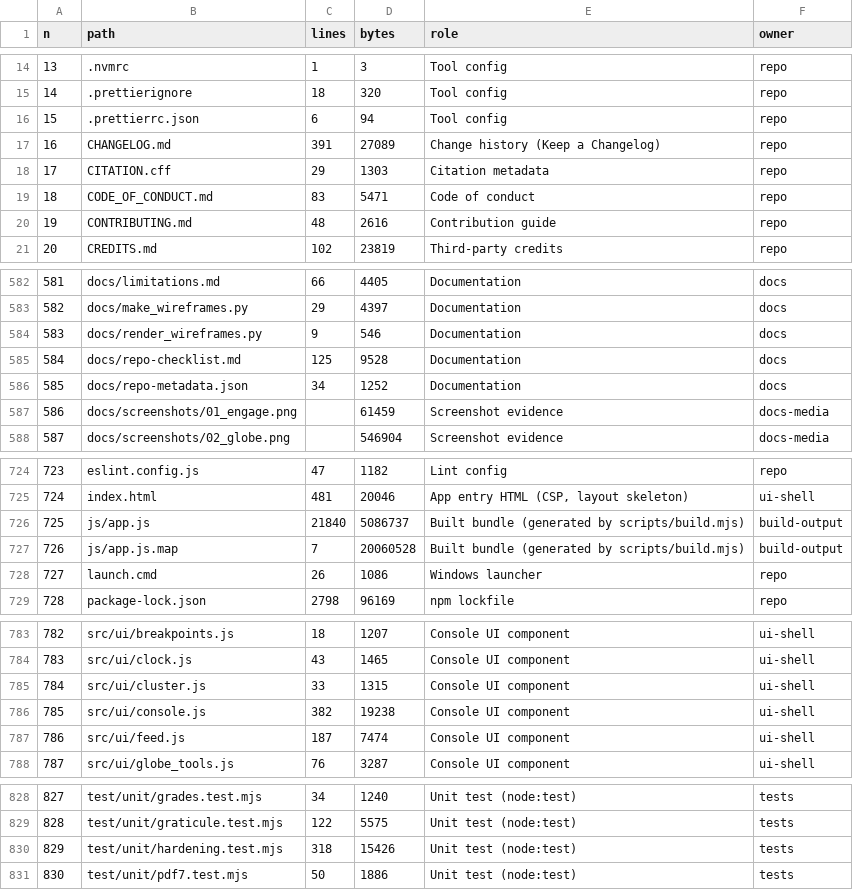
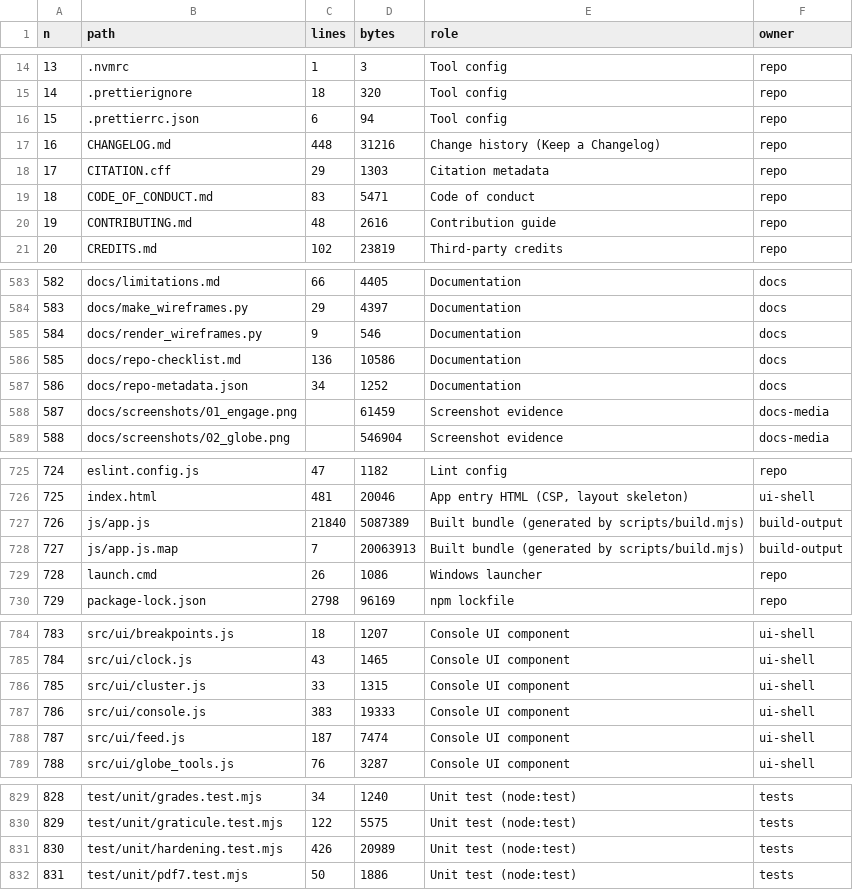
Before and after one commit to 0thernes/global-map-app, a CSV file: docs/audit/hardening/index.csv, drawn as a sheet; only a part is shown, gaps mark what is left out; addresses are those after the commit; the diff covers the shown part only; the diff names each change by its address in the sheet, - before the commit and + after, or states it on an @@ line.

```diff
--- a/docs/audit/hardening/index.csv
+++ b/docs/audit/hardening/index.csv
-C17 (lines): 391
+C17 (lines): 448
-D17 (bytes): 27089
+D17 (bytes): 31216
@@ column A (n) renumbered from row 32 down @@
-C586 (lines): 125
+C586 (lines): 136
-D586 (bytes): 9528
+D586 (bytes): 10586
-D727 (bytes): 5086737
+D727 (bytes): 5087389
-D728 (bytes): 20060528
+D728 (bytes): 20063913
-C787 (lines): 382
+C787 (lines): 383
-D787 (bytes): 19238
+D787 (bytes): 19333
-C831 (lines): 318
+C831 (lines): 426
-D831 (bytes): 15426
+D831 (bytes): 20989
```
Also changed, not shown: 1 added row and 24 edited cells elsewhere in this file, 1 other file.
